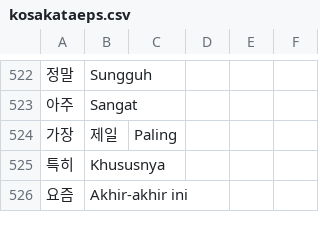
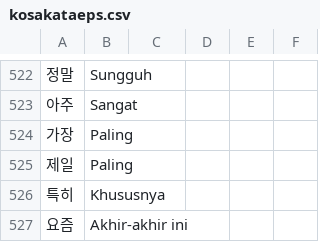
Before and after one commit to ulilyusuf/quiz, a CSV file: kosakataeps.csv, drawn as a sheet; only a part is shown, gaps mark what is left out.

Commit message:
Update kosakataeps.csv

```diff
--- a/kosakataeps.csv
+++ b/kosakataeps.csv
@@ -523,3 +523,4 @@
 아주,Sangat
-가장, 제일,Paling
+가장,Paling
+제일,Paling
 특히,Khususnya
```
